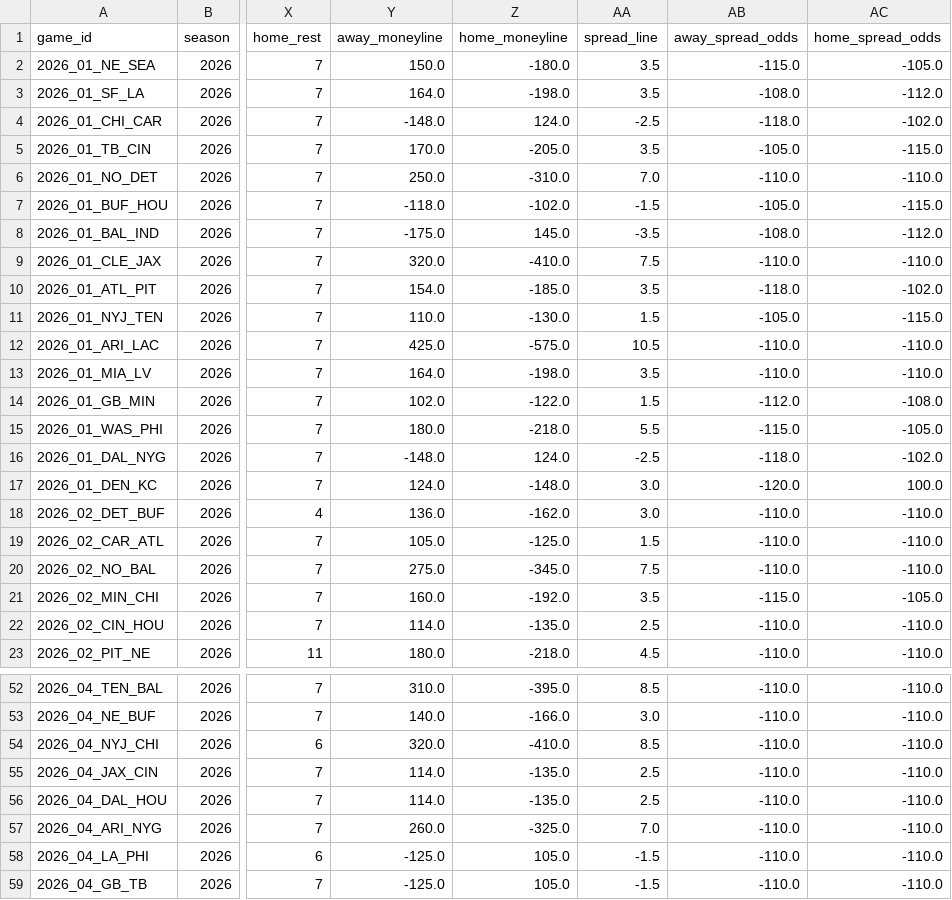
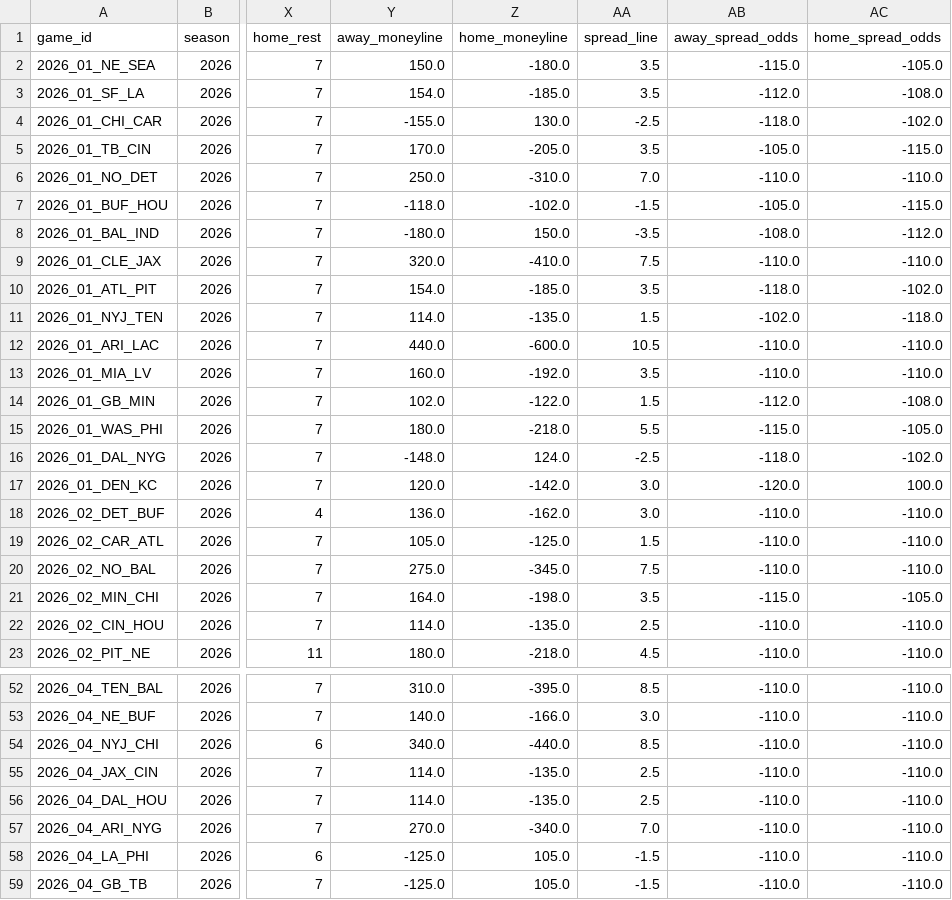
Before and after one commit to msiony24/Michael-betting-dashboard, a CSV file: data/nfl/schedules.csv, drawn as a sheet; only a part is shown, gaps mark what is left out; the diff covers the shown part only; the diff names each change by its address in the sheet, - before the commit and + after, or states it on an @@ line.

```diff
--- a/data/nfl/schedules.csv
+++ b/data/nfl/schedules.csv
-Y3 (away_moneyline): 164.0
+Y3 (away_moneyline): 154.0
-Z3 (home_moneyline): -198.0
+Z3 (home_moneyline): -185.0
-AB3 (away_spread_odds): -108.0
+AB3 (away_spread_odds): -112.0
-AC3 (home_spread_odds): -112.0
+AC3 (home_spread_odds): -108.0
-Y4 (away_moneyline): -148.0
+Y4 (away_moneyline): -155.0
-Z4 (home_moneyline): 124.0
+Z4 (home_moneyline): 130.0
-Y8 (away_moneyline): -175.0
+Y8 (away_moneyline): -180.0
-Z8 (home_moneyline): 145.0
+Z8 (home_moneyline): 150.0
-Y11 (away_moneyline): 110.0
+Y11 (away_moneyline): 114.0
-Z11 (home_moneyline): -130.0
+Z11 (home_moneyline): -135.0
-AB11 (away_spread_odds): -105.0
+AB11 (away_spread_odds): -102.0
-AC11 (home_spread_odds): -115.0
+AC11 (home_spread_odds): -118.0
-Y12 (away_moneyline): 425.0
+Y12 (away_moneyline): 440.0
-Z12 (home_moneyline): -575.0
+Z12 (home_moneyline): -600.0
-Y13 (away_moneyline): 164.0
+Y13 (away_moneyline): 160.0
-Z13 (home_moneyline): -198.0
+Z13 (home_moneyline): -192.0
-Y17 (away_moneyline): 124.0
+Y17 (away_moneyline): 120.0
-Z17 (home_moneyline): -148.0
+Z17 (home_moneyline): -142.0
-Y21 (away_moneyline): 160.0
+Y21 (away_moneyline): 164.0
-Z21 (home_moneyline): -192.0
+Z21 (home_moneyline): -198.0
-Y54 (away_moneyline): 320.0
+Y54 (away_moneyline): 340.0
-Z54 (home_moneyline): -410.0
+Z54 (home_moneyline): -440.0
-Y57 (away_moneyline): 260.0
+Y57 (away_moneyline): 270.0
-Z57 (home_moneyline): -325.0
+Z57 (home_moneyline): -340.0
```
Also changed, not shown: 7 edited cells elsewhere in this file, data/nfl/depth_charts.csv, data/nfl/game_quality.csv, 11 other files.
